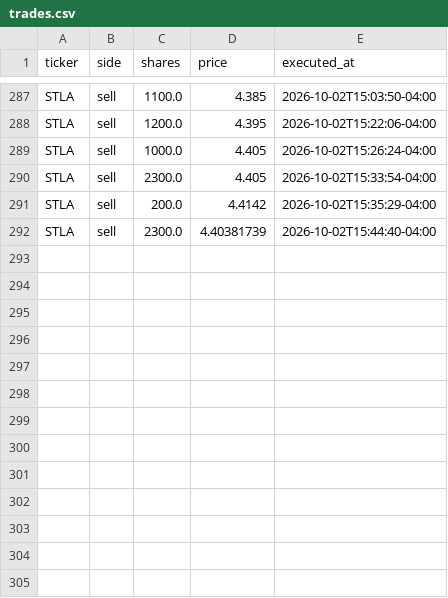
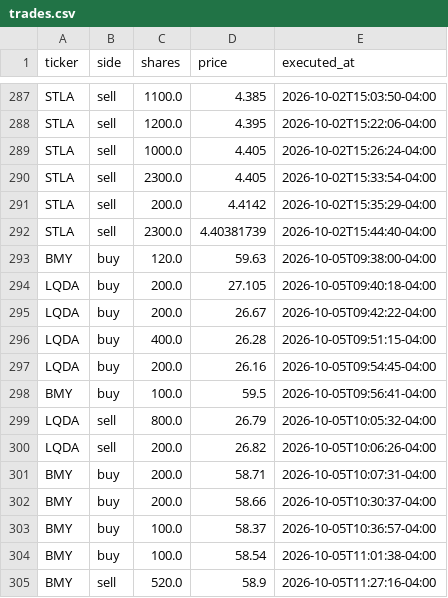
Before and after one commit to fartzy/stock-picker, a CSV file: data/trades/trades.csv, drawn as a sheet; only a part is shown, gaps mark what is left out; the diff names each change by its address in the sheet, - before the commit and + after, or states it on an @@ line.

Commit message:
Record Oct 5 BMY and LQDA broker fills

```diff
--- a/data/trades/trades.csv
+++ b/data/trades/trades.csv
+row 293: BMY | buy | 120.0 | 59.63 | 2026-10-05T09:38:00-04:00
+row 294: LQDA | buy | 200.0 | 27.105 | 2026-10-05T09:40:18-04:00
+row 295: LQDA | buy | 200.0 | 26.67 | 2026-10-05T09:42:22-04:00
+row 296: LQDA | buy | 400.0 | 26.28 | 2026-10-05T09:51:15-04:00
+row 297: LQDA | buy | 200.0 | 26.16 | 2026-10-05T09:54:45-04:00
+row 298: BMY | buy | 100.0 | 59.5 | 2026-10-05T09:56:41-04:00
+row 299: LQDA | sell | 800.0 | 26.79 | 2026-10-05T10:05:32-04:00
+row 300: LQDA | sell | 200.0 | 26.82 | 2026-10-05T10:06:26-04:00
+row 301: BMY | buy | 200.0 | 58.71 | 2026-10-05T10:07:31-04:00
+row 302: BMY | buy | 200.0 | 58.66 | 2026-10-05T10:30:37-04:00
+row 303: BMY | buy | 100.0 | 58.37 | 2026-10-05T10:36:57-04:00
+row 304: BMY | buy | 100.0 | 58.54 | 2026-10-05T11:01:38-04:00
+row 305: BMY | sell | 520.0 | 58.9 | 2026-10-05T11:27:16-04:00
```
Also changed, not shown: 3 other files.
